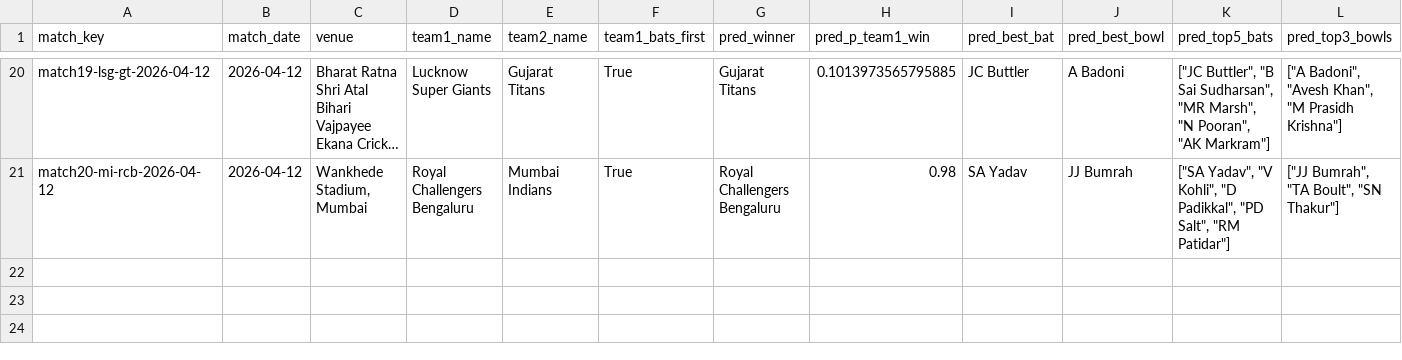
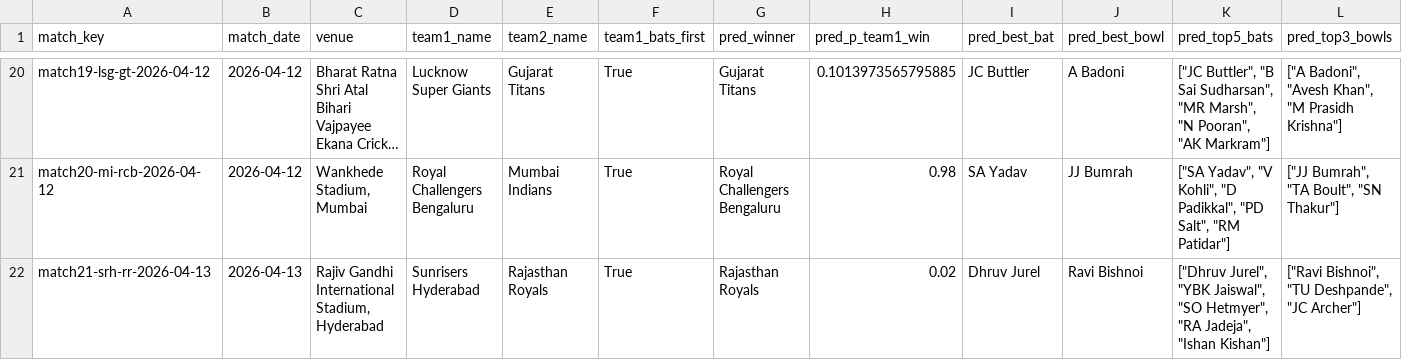
Before and after one commit to Jaymehta45/Sabermetric-IPL-Prediction-, a CSV file: data/processed/prediction_log.csv, drawn as a sheet; only a part is shown, gaps mark what is left out; long unchanged cells end in …; rows hold the shown columns only; the diff names each change by its address in the sheet, - before the commit and + after, or states it on an @@ line.

Commit message:
chore(prediction_log): pre match21-srh-rr-2026-04-13

```diff
--- a/data/processed/prediction_log.csv
+++ b/data/processed/prediction_log.csv
+row 22: match21-srh-rr-2026-04-13 | 2026-04-13 | Rajiv Gandhi International Stadium, Hyderabad | Sunrisers Hyderabad | Rajasthan Royals | True | Rajasthan Royals | 0.02 | Dhruv Jurel | Ravi Bishnoi | ["Dhruv Jurel", "YBK Jaiswal", "SO Hetmyer", "RA Jadeja", "Ishan Kishan"] | ["Ravi Bishnoi", "TU Deshpande", "JC Archer"]
```
